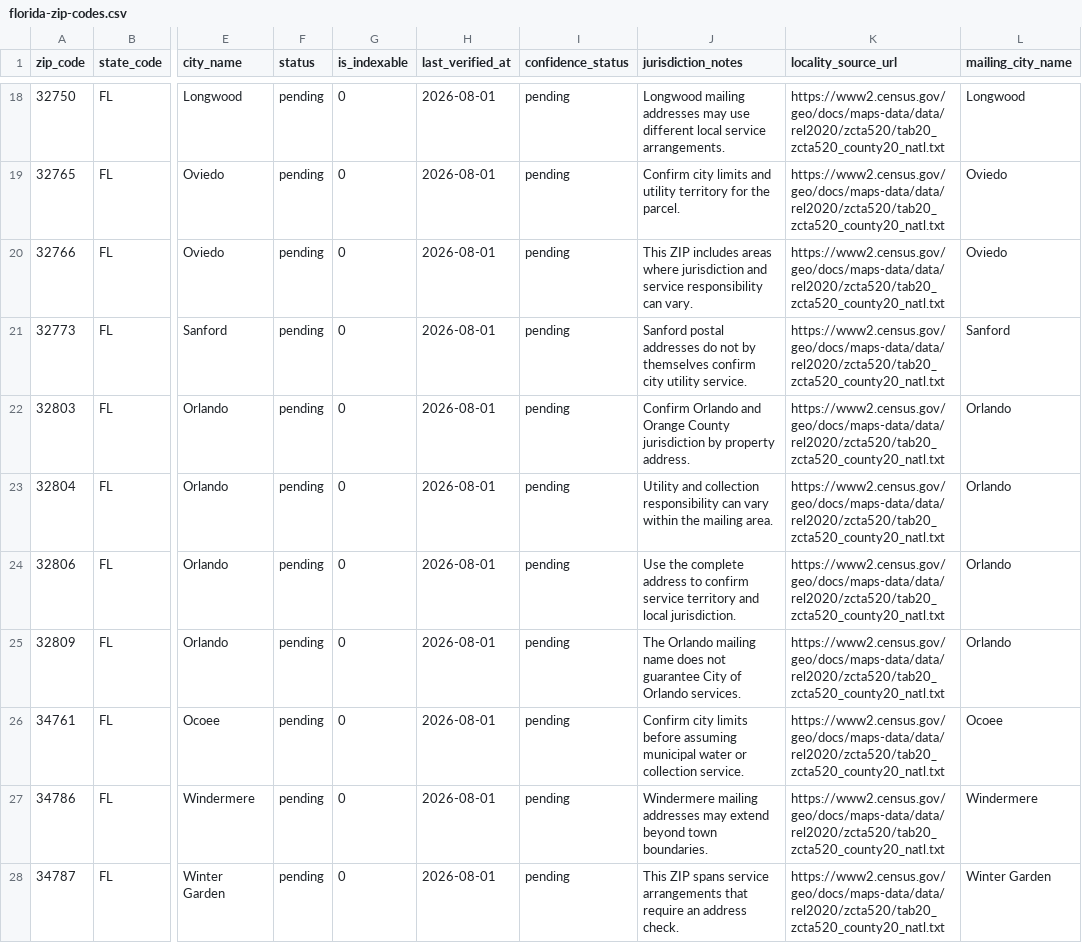
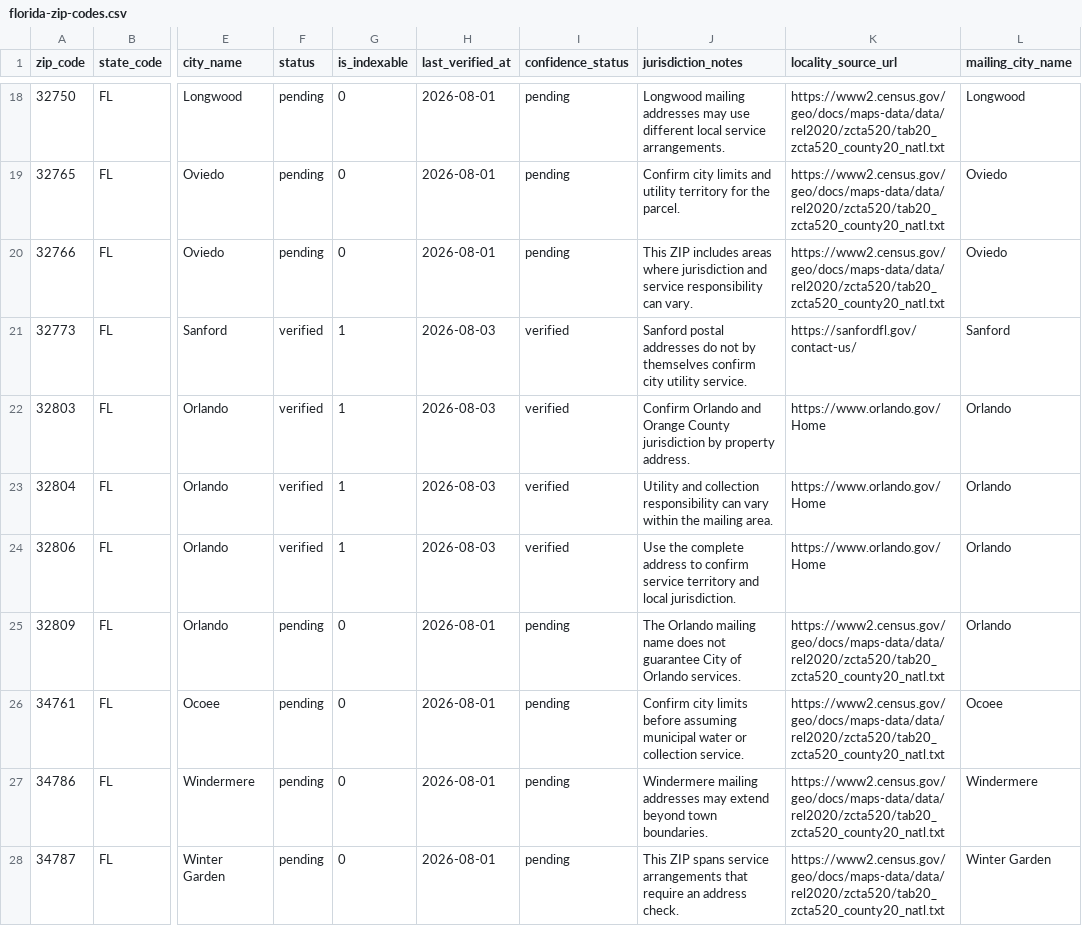
Before and after one commit to jmanock/movein, a CSV file: data/florida/florida-zip-codes.csv, drawn as a sheet; only a part is shown, gaps mark what is left out; the diff covers the shown part only; the diff names each change by its address in the sheet, - before the commit and + after, or states it on an @@ line.

Commit message:
Expand utility coverage and county authority

```diff
--- a/data/florida/florida-zip-codes.csv
+++ b/data/florida/florida-zip-codes.csv
-F21:F24 (status): pending
+F21:F24 (status): verified
-G21:G24 (is_indexable): 0
+G21:G24 (is_indexable): 1
-H21:H24 (last_verified_at): 2026-08-01
+H21:H24 (last_verified_at): 2026-08-03
-I21:I24 (confidence_status): pending
+I21:I24 (confidence_status): verified
-K21 (locality_source_url): https://www2.census.gov/geo/docs/maps-data/data/rel2020/zcta520/tab20_zcta520_county20_natl.txt
+K21 (locality_source_url): https://sanfordfl.gov/contact-us/
-K22:K24 (locality_source_url): https://www2.census.gov/geo/docs/maps-data/data/rel2020/zcta520/tab20_zcta520_county20_natl.txt
+K22:K24 (locality_source_url): https://www.orlando.gov/Home
```
Also changed, not shown: 45 edited cells elsewhere in this file, data/florida/provider-link-status.csv, 45 other files.
